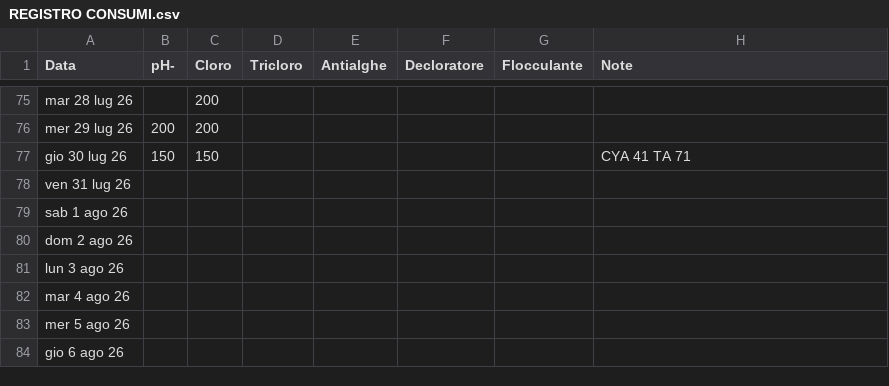
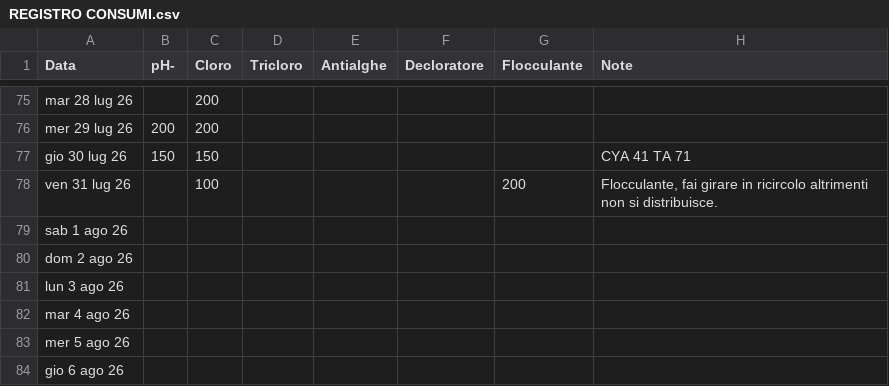
Before and after one commit to paolodelbalio/registrileanfore, a CSV file: REGISTRO CONSUMI.csv, drawn as a sheet; only a part is shown, gaps mark what is left out.

Commit message:
Aggiornamento automatico: REGISTRO CONSUMI.csv

```diff
--- a/REGISTRO CONSUMI.csv
+++ b/REGISTRO CONSUMI.csv
@@ -77,3 +77,3 @@ mer 29 lug 26,200,200,,,,,
 gio 30 lug 26,150,150,,,,,CYA 41 TA 71
-ven 31 lug 26,,,,,,,
+ven 31 lug 26,,100,,,,200,"Flocculante, fai girare in ricircolo altrimenti non si distribuisce."
 sab 1 ago 26,,,,,,,
```
